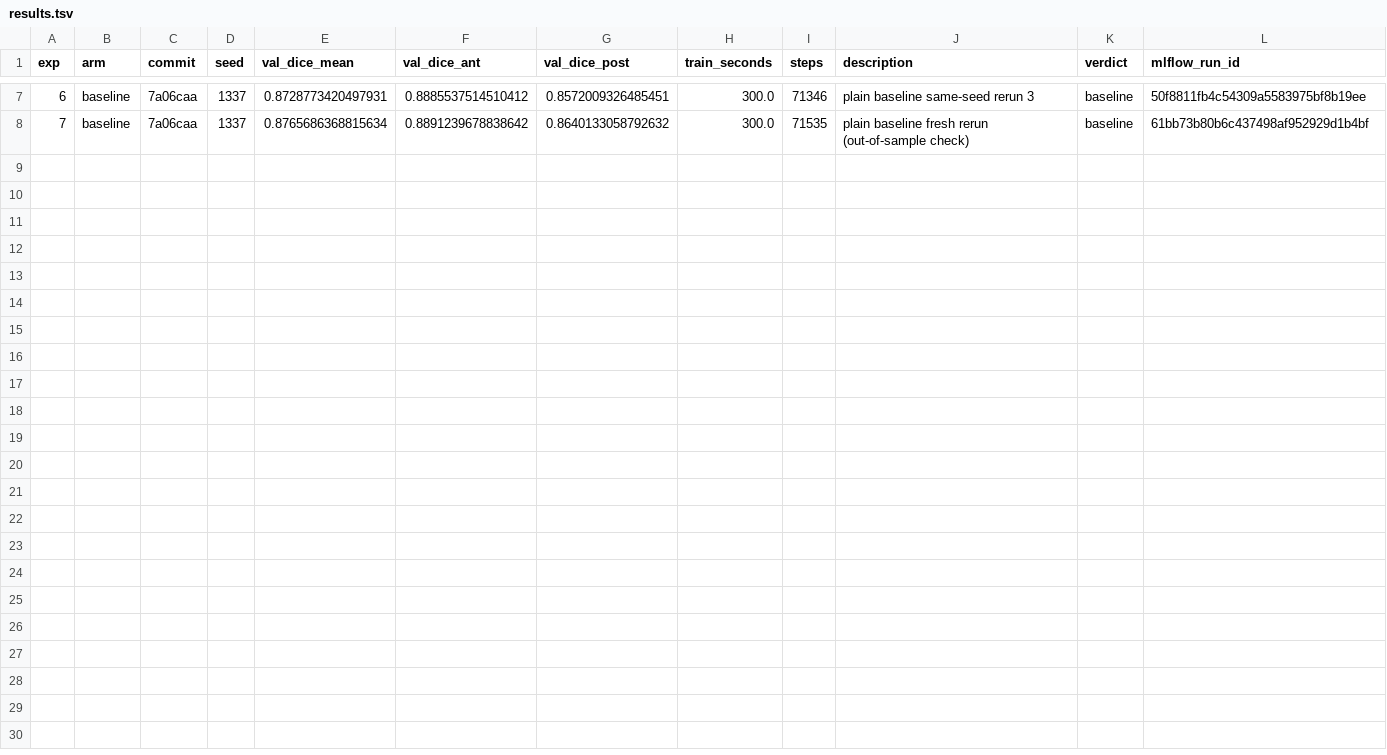
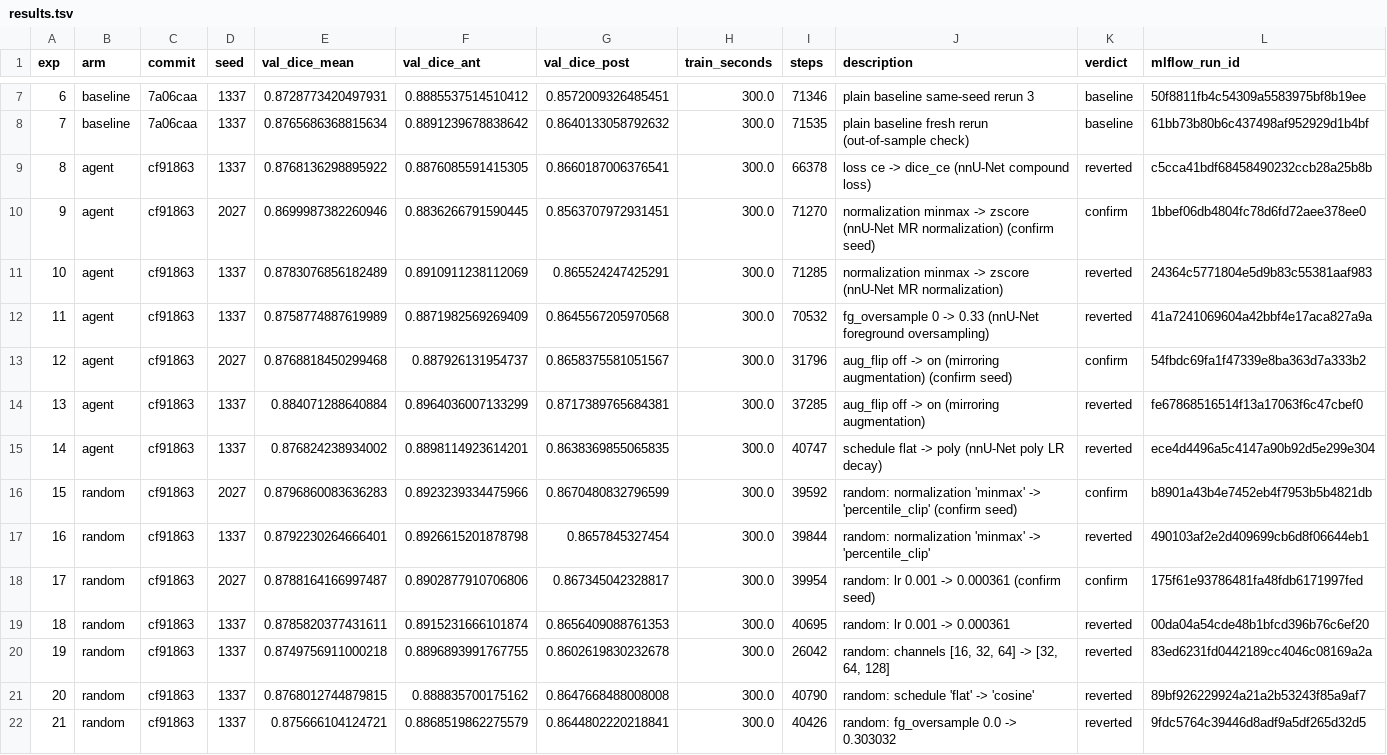
Before and after one commit to rgbussell/hippocampus-autoresearch, a TSV file: results.tsv, drawn as a sheet; only a part is shown, gaps mark what is left out; the diff names each change by its address in the sheet, - before the commit and + after, or states it on an @@ line.

Commit message:
W3 dry run on the GPU of record: 5 agent + 5 random steps, all reverted under the 0.011 gate; hooks get the training interpreter on PATH so per-step commits work under systemd

```diff
--- a/results.tsv
+++ b/results.tsv
+row 9: 8 | agent | cf91863 | 1337 | 0.8768136298895922 | 0.8876085591415305 | 0.8660187006376541 | 300.0 | 66378 | loss ce -> dice_ce (nnU-Net compound loss) | reverted | c5cca41bdf68458490232ccb28a25b8b
+row 10: 9 | agent | cf91863 | 2027 | 0.8699987382260946 | 0.8836266791590445 | 0.8563707972931451 | 300.0 | 71270 | normalization minmax -> zscore (nnU-Net MR normalization) (confirm seed) | confirm | 1bbef06db4804fc78d6fd72aee378ee0
+row 11: 10 | agent | cf91863 | 1337 | 0.8783076856182489 | 0.8910911238112069 | 0.865524247425291 | 300.0 | 71285 | normalization minmax -> zscore (nnU-Net MR normalization) | reverted | 24364c5771804e5d9b83c55381aaf983
+row 12: 11 | agent | cf91863 | 1337 | 0.8758774887619989 | 0.8871982569269409 | 0.8645567205970568 | 300.0 | 70532 | fg_oversample 0 -> 0.33 (nnU-Net foreground oversampling) | reverted | 41a7241069604a42bbf4e17aca827a9a
+row 13: 12 | agent | cf91863 | 2027 | 0.8768818450299468 | 0.887926131954737 | 0.8658375581051567 | 300.0 | 31796 | aug_flip off -> on (mirroring augmentation) (confirm seed) | confirm | 54fbdc69fa1f47339e8ba363d7a333b2
+row 14: 13 | agent | cf91863 | 1337 | 0.884071288640884 | 0.8964036007133299 | 0.8717389765684381 | 300.0 | 37285 | aug_flip off -> on (mirroring augmentation) | reverted | fe67868516514f13a17063f6c47cbef0
+row 15: 14 | agent | cf91863 | 1337 | 0.876824238934002 | 0.8898114923614201 | 0.8638369855065835 | 300.0 | 40747 | schedule flat -> poly (nnU-Net poly LR decay) | reverted | ece4d4496a5c4147a90b92d5e299e304
+row 16: 15 | random | cf91863 | 2027 | 0.8796860083636283 | 0.8923239334475966 | 0.8670480832796599 | 300.0 | 39592 | random: normalization 'minmax' -> 'percentile_clip' (confirm seed) | confirm | b8901a43b4e7452eb4f7953b5b4821db
+row 17: 16 | random | cf91863 | 1337 | 0.8792230264666401 | 0.8926615201878798 | 0.8657845327454 | 300.0 | 39844 | random: normalization 'minmax' -> 'percentile_clip' | reverted | 490103af2e2d409699cb6d8f06644eb1
+row 18: 17 | random | cf91863 | 2027 | 0.8788164166997487 | 0.8902877910706806 | 0.867345042328817 | 300.0 | 39954 | random: lr 0.001 -> 0.000361 (confirm seed) | confirm | 175f61e93786481fa48fdb6171997fed
+row 19: 18 | random | cf91863 | 1337 | 0.8785820377431611 | 0.8915231666101874 | 0.8656409088761353 | 300.0 | 40695 | random: lr 0.001 -> 0.000361 | reverted | 00da04a54cde48b1bfcd396b76c6ef20
+row 20: 19 | random | cf91863 | 1337 | 0.8749756911000218 | 0.8896893991767755 | 0.8602619830232678 | 300.0 | 26042 | random: channels [16, 32, 64] -> [32, 64, 128] | reverted | 83ed6231fd0442189cc4046c08169a2a
+row 21: 20 | random | cf91863 | 1337 | 0.8768012744879815 | 0.888835700175162 | 0.8647668488008008 | 300.0 | 40790 | random: schedule 'flat' -> 'cosine' | reverted | 89bf926229924a21a2b53243f85a9af7
+row 22: 21 | random | cf91863 | 1337 | 0.875666104124721 | 0.8868519862275579 | 0.8644802220218841 | 300.0 | 40426 | random: fg_oversample 0.0 -> 0.303032 | reverted | 9fdc5764c39446d8adf9a5df265d32d5
```
Also changed, not shown: 4 other files.
